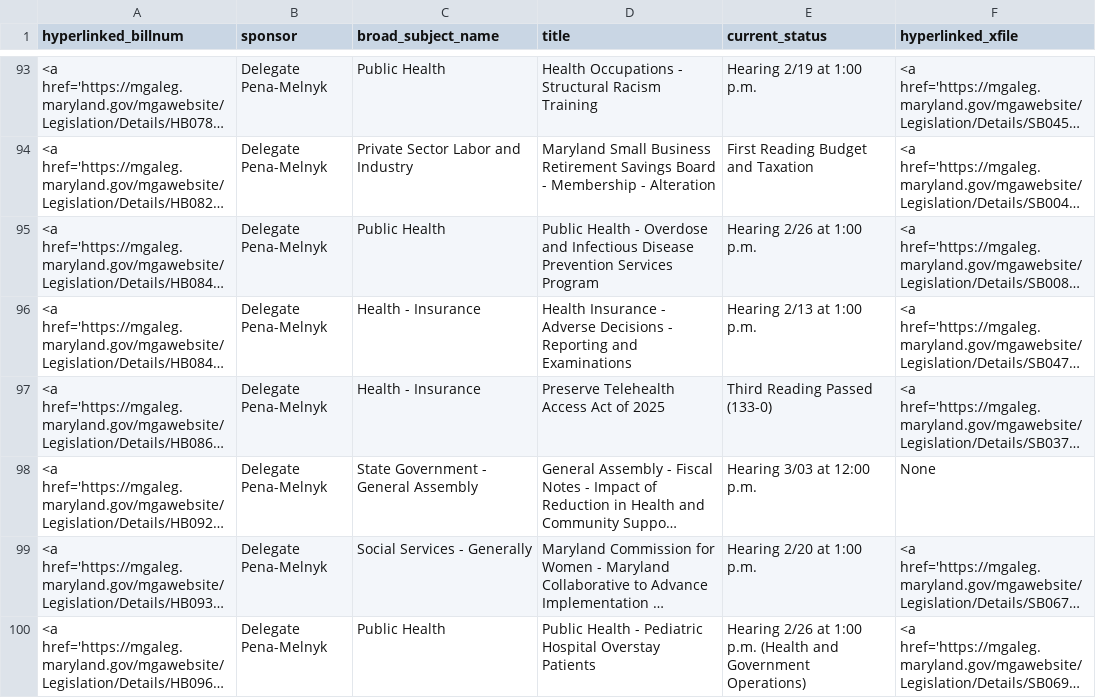
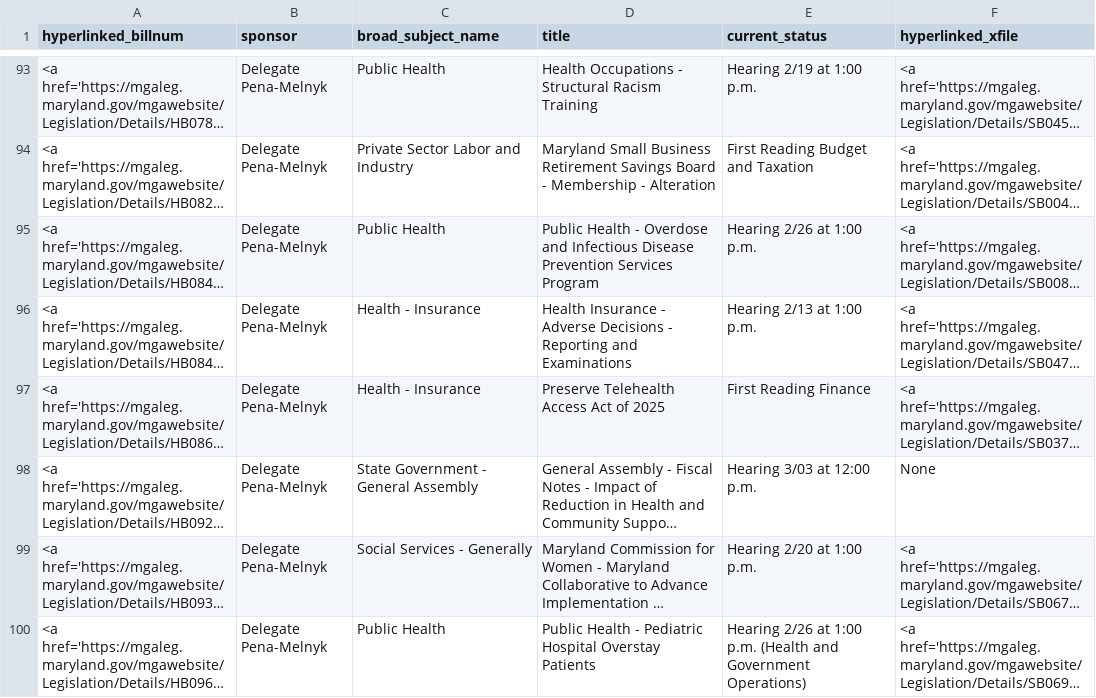
Before and after one commit to Baltimore-Sun/md-ga-bill-tracker, a CSV file: aatab.csv, drawn as a sheet; only a part is shown, gaps mark what is left out; long unchanged cells end in …; the diff covers the shown part only; the diff names each change by its address in the sheet, - before the commit and + after, or states it on an @@ line.

```diff
--- a/aatab.csv
+++ b/aatab.csv
-E97 (current_status): Third Reading Passed (133-0)
+E97 (current_status): First Reading Finance
```
Also changed, not shown: 9 edited cells elsewhere in this file, carrolltab.csv, hartab.csv, 1 other file.
